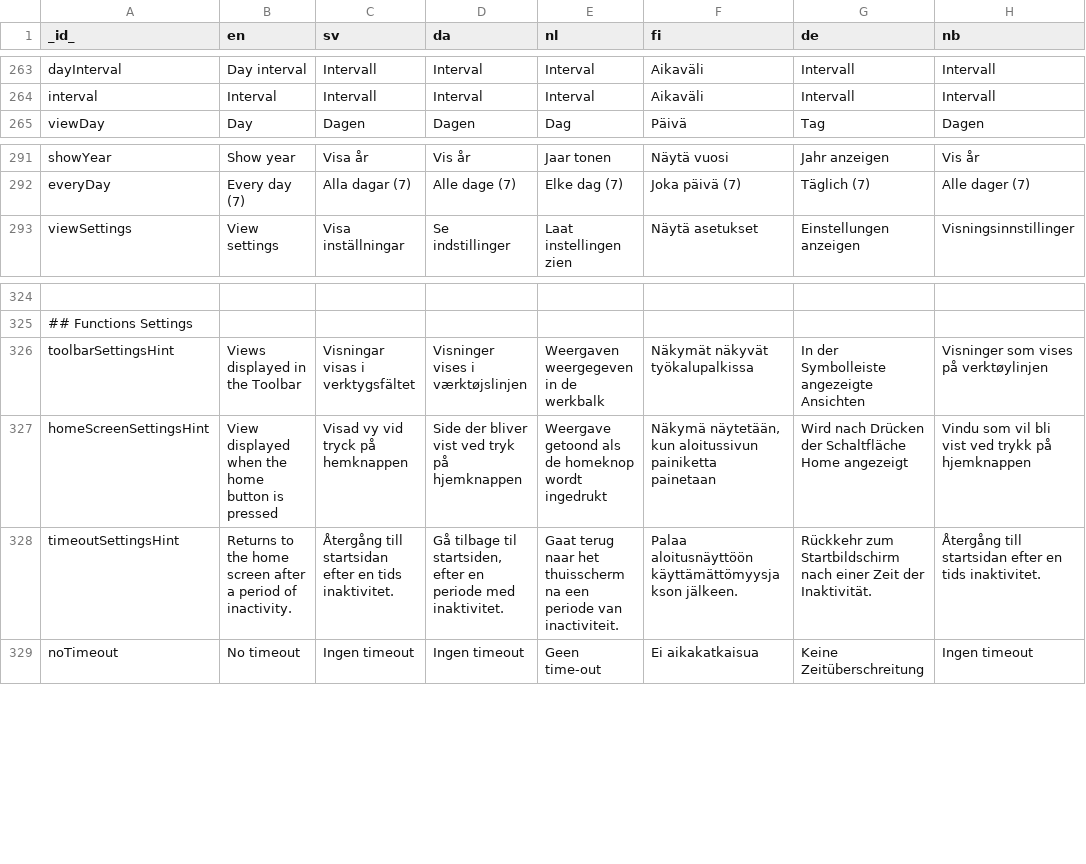
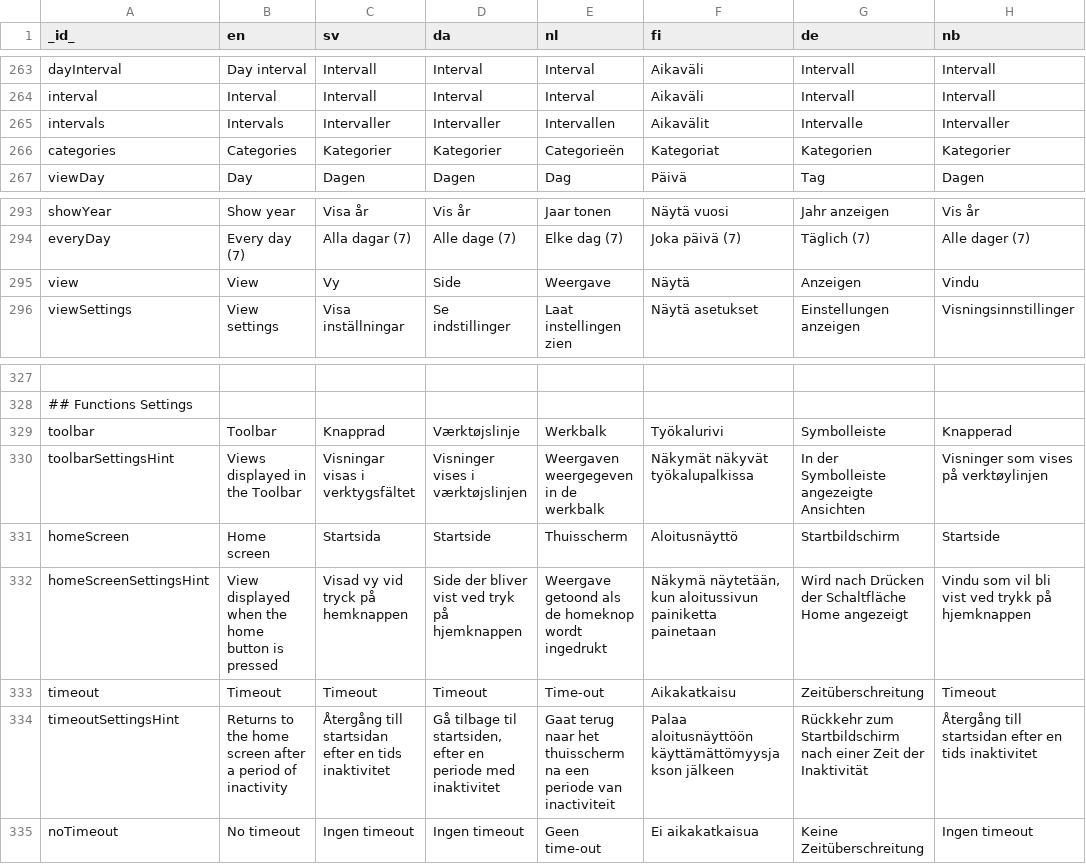
Before and after one commit to abilia/system_settings_editor, a TSV file: lib/i18n/translations.tsv, drawn as a sheet; only a part is shown, gaps mark what is left out; addresses are those after the commit; the diff names each change by its address in the sheet, - before the commit and + after, or states it on an @@ line.

```diff
--- a/lib/i18n/translations.tsv
+++ b/lib/i18n/translations.tsv
+row 265: intervals | Intervals | Intervaller | Intervaller | Intervallen | Aikavälit | Intervalle | Intervaller
+row 266: categories | Categories | Kategorier | Kategorier | Categorieën | Kategoriat | Kategorien | Kategorier
+row 295: view | View | Vy | Side | Weergave | Näytä | Anzeigen | Vindu
+row 329: toolbar | Toolbar | Knapprad | Værktøjslinje | Werkbalk | Työkalurivi | Symbolleiste | Knapperad
+row 331: homeScreen | Home screen | Startsida | Startside | Thuisscherm | Aloitusnäyttö | Startbildschirm | Startside
+row 333: timeout | Timeout | Timeout | Timeout | Time-out | Aikakatkaisu | Zeitüberschreitung | Timeout
-B334 (en): …period of inactivity.
+B334 (en): …period of inactivity
-C334 (sv): …en tids inaktivitet.
+C334 (sv): …en tids inaktivitet
-D334 (da): …periode med inaktivitet.
+D334 (da): …periode med inaktivitet
-E334 (nl): …periode van inactiviteit.
+E334 (nl): …periode van inactiviteit
-F334 (fi): …aloitusnäyttöön käyttämättömyysjakson jälkeen.
+F334 (fi): …aloitusnäyttöön käyttämättömyysjakson jälkeen
-G334 (de): …Zeit der Inaktivität.
+G334 (de): …Zeit der Inaktivität
-H334 (nb): …en tids inaktivitet.
+H334 (nb): …en tids inaktivitet
```
Also changed, not shown: 7 other files.
